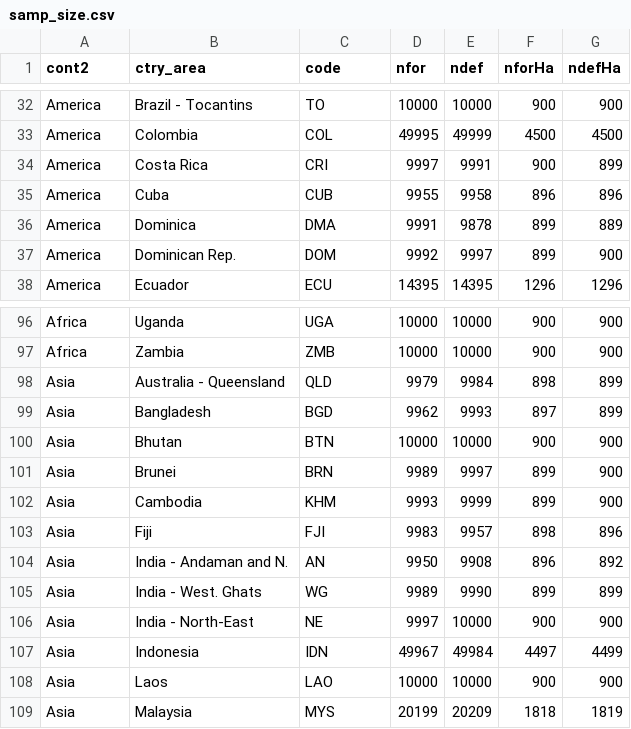
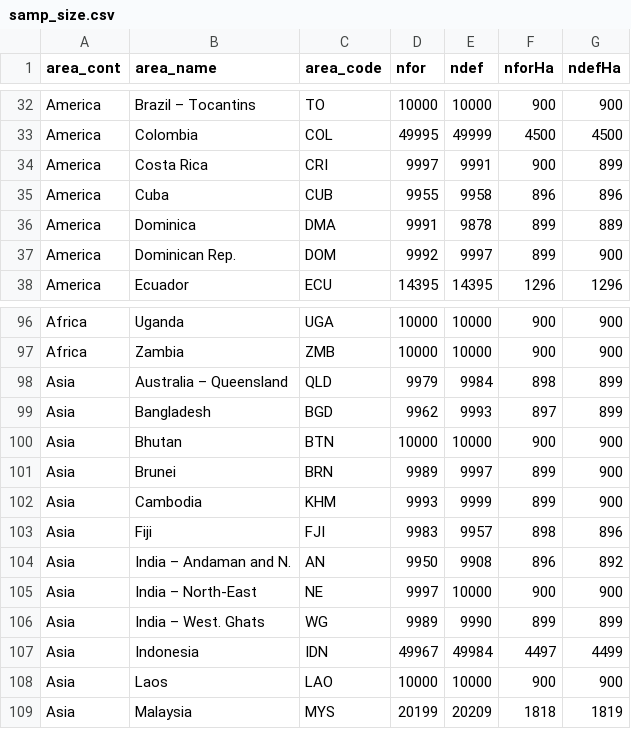
Before and after one commit to ghislainv/forestatrisk-tropics, a CSV file: Manuscript/Supplementary_Materials/tables/samp_size.csv, drawn as a sheet; only a part is shown, gaps mark what is left out; the diff covers the shown part only.

```diff
--- a/Manuscript/Supplementary_Materials/tables/samp_size.csv
+++ b/Manuscript/Supplementary_Materials/tables/samp_size.csv
@@ -1 +1 @@
-"cont2","ctry_area","code","nfor","ndef","nforHa","ndefHa"
+"area_cont","area_name","area_code","nfor","ndef","nforHa","ndefHa"
@@ -32,2 +32,2 @@
-"America","Brazil - Tocantins","TO",10000,10000,900,900
+"America","Brazil – Tocantins","TO",10000,10000,900,900
 "America","Colombia","COL",49995,49999,4500,4500
@@ -97,3 +97,3 @@
 "Africa","Zambia","ZMB",10000,10000,900,900
-"Asia","Australia - Queensland","QLD",9979,9984,898,899
+"Asia","Australia – Queensland","QLD",9979,9984,898,899
 "Asia","Bangladesh","BGD",9962,9993,897,899
@@ -103,5 +103,5 @@
 "Asia","Fiji","FJI",9983,9957,898,896
-"Asia","India - Andaman and N.","AN",9950,9908,896,892
-"Asia","India - West. Ghats","WG",9989,9990,899,899
-"Asia","India - North-East","NE",9997,10000,900,900
+"Asia","India – Andaman and N.","AN",9950,9908,896,892
+"Asia","India – North-East","NE",9997,10000,900,900
+"Asia","India – West. Ghats","WG",9989,9990,899,899
 "Asia","Indonesia","IDN",49967,49984,4497,4499
```
Also changed, not shown: 5 added rows, 5 removed rows and 22 edited cells elsewhere in this file, Analysis/jrc2020/results/forest_cover_change.csv, Analysis/jrc2020/results/samp_size.csv, 2 other files.
